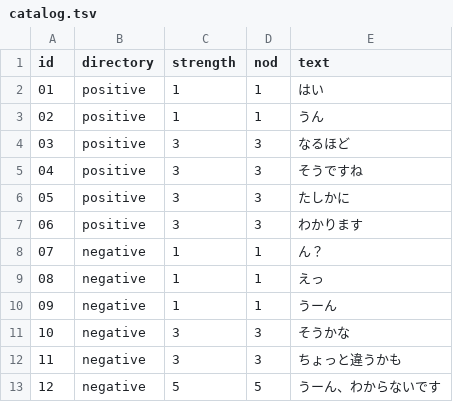
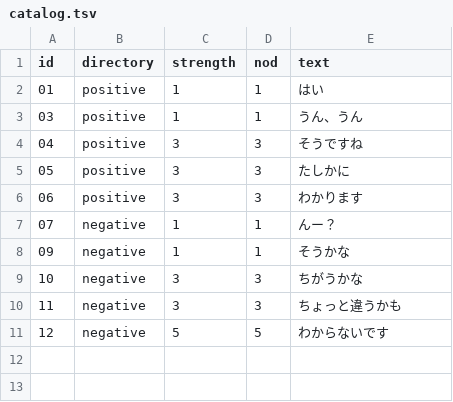
Before and after one commit to ishikoro1456/human-augmentation, a TSV file: data/catalog.tsv, drawn as a sheet.

```diff
--- a/data/catalog.tsv
+++ b/data/catalog.tsv
@@ -2,4 +2,3 @@ id	directory	strength	nod	text
 01	positive	1	1	はい
-02	positive	1	1	うん
-03	positive	3	3	なるほど
+03	positive	1	1	うん、うん
 04	positive	3	3	そうですね
@@ -7,7 +6,6 @@ id	directory	strength	nod	text
 06	positive	3	3	わかります
-07	negative	1	1	ん？
-08	negative	1	1	えっ
-09	negative	1	1	うーん
-10	negative	3	3	そうかな
+07	negative	1	1	んー？
+09	negative	1	1	そうかな
+10	negative	3	3	ちがうかな
 11	negative	3	3	ちょっと違うかも
-12	negative	5	5	うーん、わからないです
+12	negative	5	5	わからないです
```
Also changed, not shown: 24 other files.
